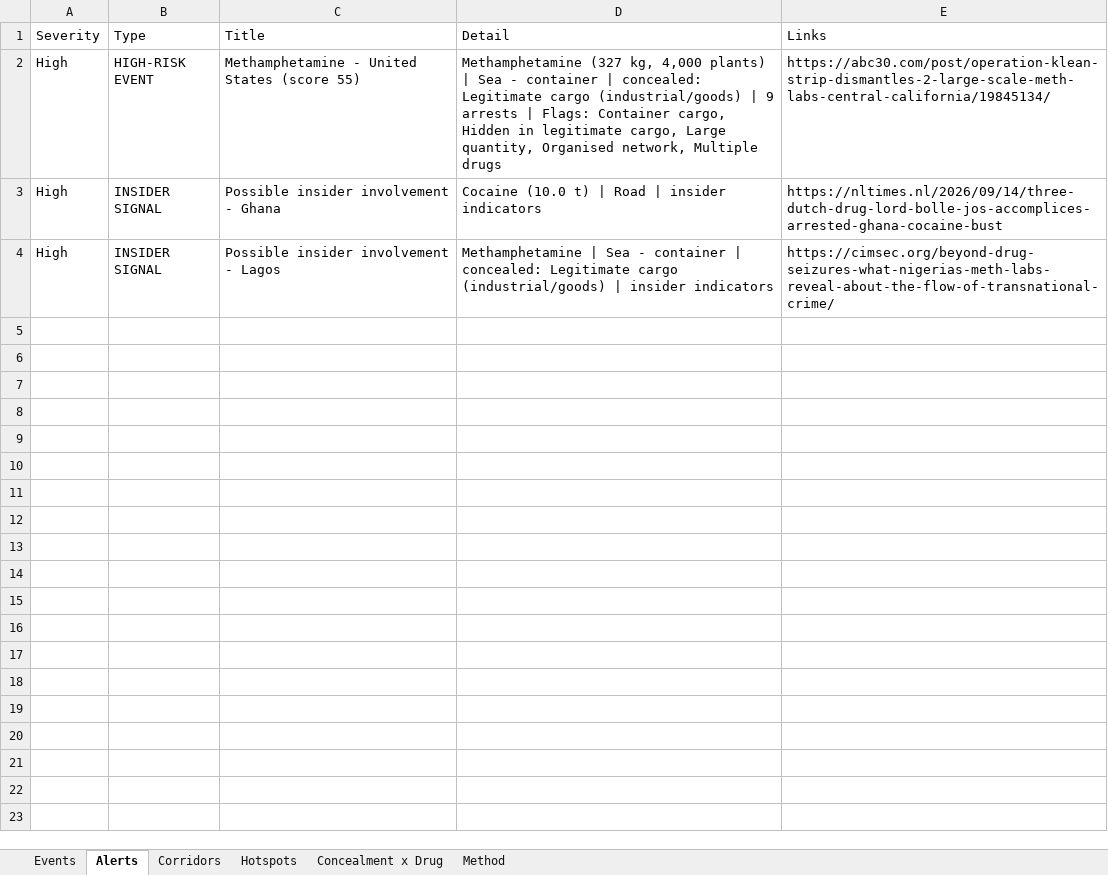
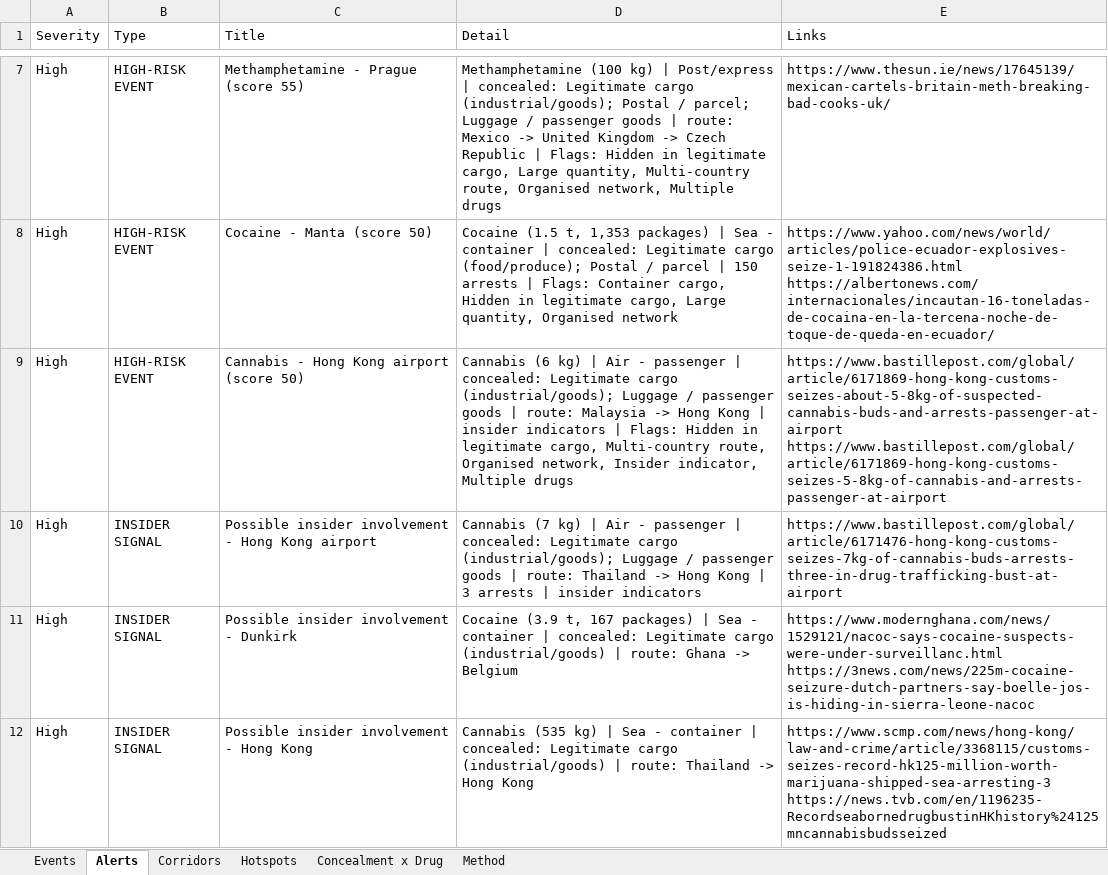
Before and after one commit to glretief-ux/Seizure-watch-, an Excel workbook: docs/seizure_watch.xlsx, sheet Alerts, drawn as a sheet; only a part is shown, gaps mark what is left out; values as stored, in another font and other column widths than the file's, no borders; addresses are those after the commit; ↵ is a line break in a cell; the diff covers the shown part only; the diff names each change by its address in the sheet, - before the commit and + after, or states it on an @@ line.

```diff
--- a/docs/seizure_watch.xlsx (sheet Alerts)
+++ b/docs/seizure_watch.xlsx (sheet Alerts)
-C7 (Title): Methamphetamine - United States (score 55)
+C7 (Title): Methamphetamine - Prague (score 55)
-D7 (Detail): Methamphetamine (327 kg, 4,000 plants) | Sea - container | concealed: Legitimate cargo (industrial/goods) | 9 arrests | Flags: Container cargo, Hidden in legitimate cargo, Large quantity, Organised network,…
+D7 (Detail): Methamphetamine (100 kg) | Post/express | concealed: Legitimate cargo (industrial/goods); Postal / parcel; Luggage / passenger goods | route: Mexico -> United Kingdom -> Czech Republic | Flags: Hidden in legitimate cargo, Large quantity, Multi-country route, Organised network,…
-E7 (Links): https://abc30.com/post/operation-klean-strip-dismantles-2-large-scale-meth-labs-central-california/19845134/
+E7 (Links): https://www.thesun.ie/news/17645139/mexican-cartels-britain-meth-breaking-bad-cooks-uk/
+row 8: High | HIGH-RISK EVENT | Cocaine - Manta (score 50) | Cocaine (1.5 t, 1,353 packages) | Sea - container | concealed: Legitimate cargo (food/produce); Postal / parcel | 150 arrests | Flags: Container cargo, Hidden in legitimate cargo, Large quantity, Organised network | https://www.yahoo.com/news/world/articles/police-ecuador-explosives-seize-1-191824386.html ↵ https://albertonews.com/internacionales/incautan-16-toneladas-de-cocaina-en-la-tercena-noche-de-toque-de-queda-en-ecuador/
+row 9: High | HIGH-RISK EVENT | Cannabis - Hong Kong airport (score 50) | Cannabis (6 kg) | Air - passenger | concealed: Legitimate cargo (industrial/goods); Luggage / passenger goods | route: Malaysia -> Hong Kong | insider indicators | Flags: Hidden in legitimate cargo, Multi-country route, Organised network, Insider indicator, Multiple drugs | https://www.bastillepost.com/global/article/6171869-hong-kong-customs-seizes-about-5-8kg-of-suspected-cannabis-buds-and-arrests-passenger-at-airport ↵ https://www.bastillepost.com/global/article/6171869-hong-kong-customs-seizes-5-8kg-of-cannabis-and-arrests-passenger-at-airport
+row 10: High | INSIDER SIGNAL | Possible insider involvement - Hong Kong airport | Cannabis (7 kg) | Air - passenger | concealed: Legitimate cargo (industrial/goods); Luggage / passenger goods | route: Thailand -> Hong Kong | 3 arrests | insider indicators | https://www.bastillepost.com/global/article/6171476-hong-kong-customs-seizes-7kg-of-cannabis-buds-arrests-three-in-drug-trafficking-bust-at-airport
-C11 (Title): Possible insider involvement - Ghana
+C11 (Title): Possible insider involvement - Dunkirk
-D11 (Detail): Cocaine (10.0 t) | Road | insider indicators
+D11 (Detail): Cocaine (3.9 t, 167 packages) | Sea - container | concealed: Legitimate cargo (industrial/goods) | route: Ghana -> Belgium
-E11 (Links): https://nltimes.nl/2026/09/14/three-dutch-drug-lord-bolle-jos-accomplices-arrested-ghana-cocaine-bust
+E11 (Links): https://www.modernghana.com/news/1529121/nacoc-says-cocaine-suspects-were-under-surveillanc.html ↵ https://3news.com/news/225m-cocaine-seizure-dutch-partners-say-boelle-jos-is-hiding-in-sierra-leone-nacoc
-C12 (Title): Possible insider involvement - Lagos
+C12 (Title): Possible insider involvement - Hong Kong
-D12 (Detail): Methamphetamine | Sea - container | concealed: Legitimate cargo (industrial/goods) | insider indicators
+D12 (Detail): Cannabis (535 kg) | Sea - container | concealed: Legitimate cargo (industrial/goods) | route: Thailand -> Hong Kong
-E12 (Links): https://cimsec.org/beyond-drug-seizures-what-nigerias-meth-labs-reveal-about-the-flow-of-transnational-crime/
+E12 (Links): https://www.scmp.com/news/hong-kong/law-and-crime/article/3368115/customs-seizes-record-hk125-million-worth-marijuana-shipped-sea-arresting-3 ↵ https://news.tvb.com/en/1196235-RecordseabornedrugbustinHKhistory%24125mncannabisbudsseized
```
Also changed, not shown: 5 added rows elsewhere in this sheet, sheet Events, sheet Hotspots, sheet Corridors, sheet Concealment x Drug, 3 other files.
